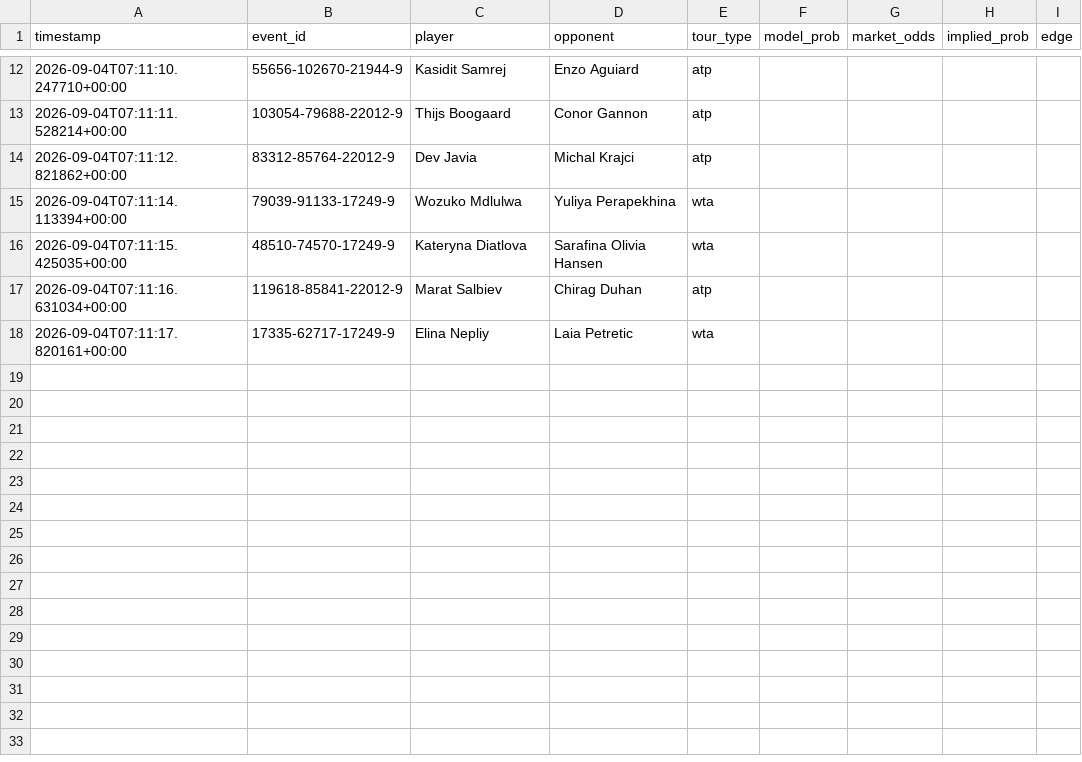
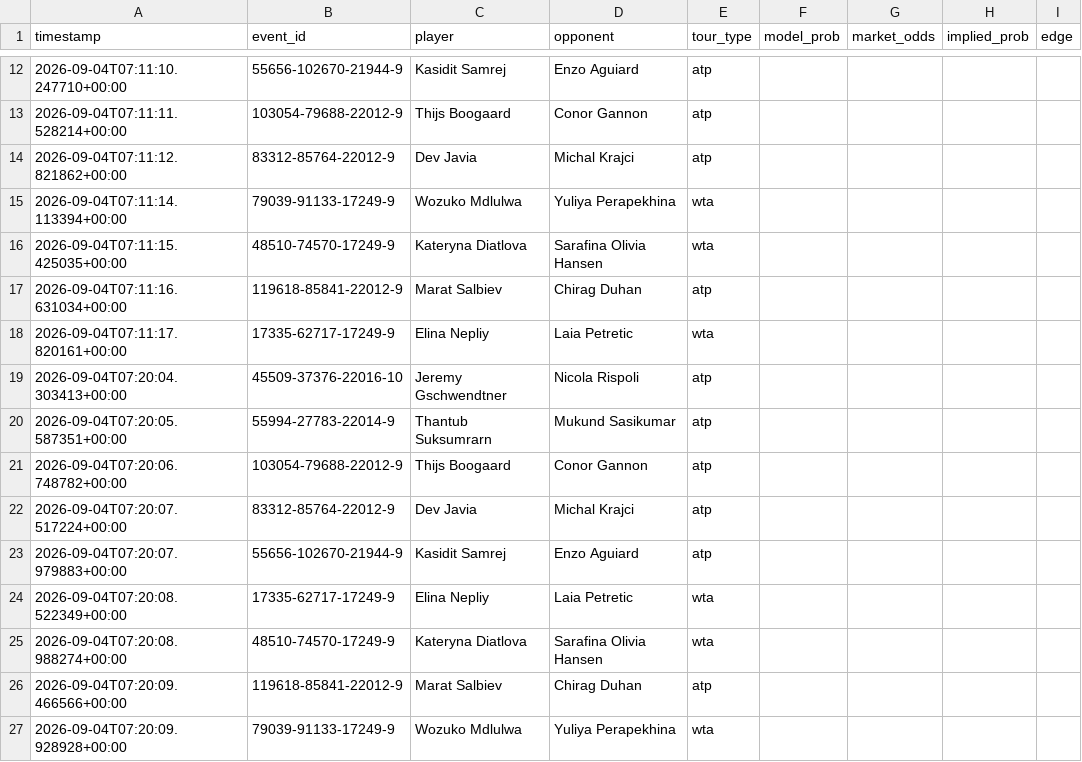
Before and after one commit to arbaazshakil-dev/Live-bet-all-sport, a CSV file: data/predictions_log.csv, drawn as a sheet; only a part is shown, gaps mark what is left out; the diff names each change by its address in the sheet, - before the commit and + after, or states it on an @@ line.

```diff
--- a/data/predictions_log.csv
+++ b/data/predictions_log.csv
+row 19: 2026-09-04T07:20:04.303413+00:00 | 45509-37376-22016-10 | Jeremy Gschwendtner | Nicola Rispoli | atp
+row 20: 2026-09-04T07:20:05.587351+00:00 | 55994-27783-22014-9 | Thantub Suksumrarn | Mukund Sasikumar | atp
+row 21: 2026-09-04T07:20:06.748782+00:00 | 103054-79688-22012-9 | Thijs Boogaard | Conor Gannon | atp
+row 22: 2026-09-04T07:20:07.517224+00:00 | 83312-85764-22012-9 | Dev Javia | Michal Krajci | atp
+row 23: 2026-09-04T07:20:07.979883+00:00 | 55656-102670-21944-9 | Kasidit Samrej | Enzo Aguiard | atp
+row 24: 2026-09-04T07:20:08.522349+00:00 | 17335-62717-17249-9 | Elina Nepliy | Laia Petretic | wta
+row 25: 2026-09-04T07:20:08.988274+00:00 | 48510-74570-17249-9 | Kateryna Diatlova | Sarafina Olivia Hansen | wta
+row 26: 2026-09-04T07:20:09.466566+00:00 | 119618-85841-22012-9 | Marat Salbiev | Chirag Duhan | atp
+row 27: 2026-09-04T07:20:09.928928+00:00 | 79039-91133-17249-9 | Wozuko Mdlulwa | Yuliya Perapekhina | wta
```
Also changed, not shown: 1 other file.
